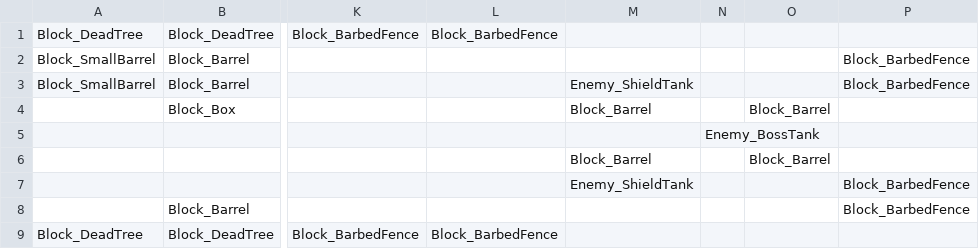
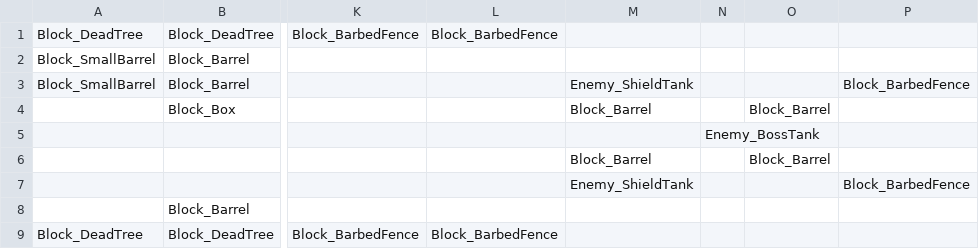
Before and after one commit to SauravPoudyel/CSE3902-G3Repo-2025, a CSV file: Sprint0/Data/Level202_Entities.csv, drawn as a sheet; only a part is shown, gaps mark what is left out; the diff names each change by its address in the sheet, - before the commit and + after, or states it on an @@ line.

Commit message:
Finished Adding Desert Level Entities

```diff
--- a/Sprint0/Data/Level202_Entities.csv
+++ b/Sprint0/Data/Level202_Entities.csv
-P2: Block_BarbedFence
+P2: (empty)
-P8: Block_BarbedFence
+P8: (empty)
```
Also changed, not shown: 21 other files.
